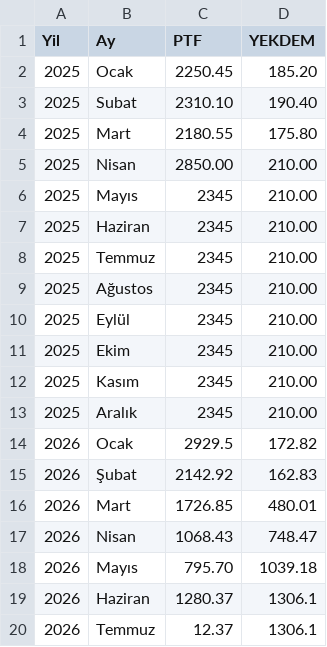
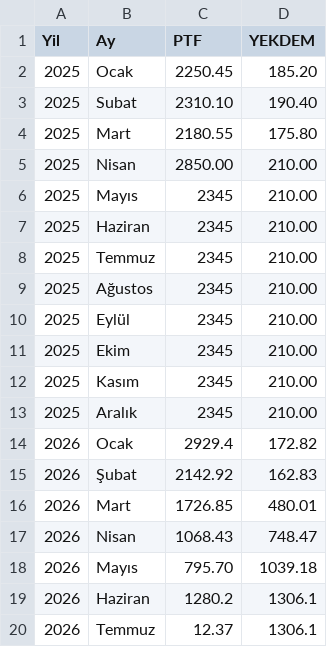
Before and after one commit to canberkuner/cnrenerjipusula, a CSV file: pusula_database.csv, drawn as a sheet.

Commit message:
Update pusula_database.csv

```diff
--- a/pusula_database.csv
+++ b/pusula_database.csv
@@ -13,3 +13,3 @@ Yil,Ay,PTF,YEKDEM
 2025,Aralık,2345,210.00
-2026,Ocak,2929.5,172.82
+2026,Ocak,2929.4,172.82
 2026,Şubat,2142.92,162.83
@@ -18,3 +18,3 @@ Yil,Ay,PTF,YEKDEM
 2026,Mayıs,795.70,1039.18
-2026,Haziran,1280.37,1306.1
+2026,Haziran,1280.2,1306.1
 2026,Temmuz,12.37,1306.1
```
